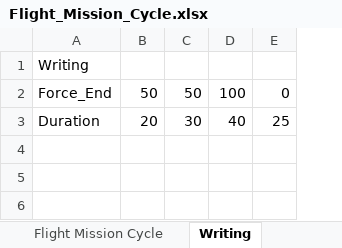
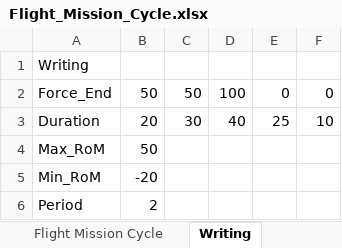
Before and after one commit to jensman100/GDP_47, an Excel workbook: Flight_Mission_Cycle.xlsx, sheet Writing, drawn as a sheet; values as stored, in another font and other column widths than the file's, no borders; the diff names each change by its address in the sheet, - before the commit and + after, or states it on an @@ line.

```diff
--- a/Flight_Mission_Cycle.xlsx (sheet Writing)
+++ b/Flight_Mission_Cycle.xlsx (sheet Writing)
+column F, rows 2-3: 0 | 10
+row 4: Max_RoM | 50
+row 5: Min_RoM | -20
+row 6: Period | 2
```
Also changed, not shown: 2 other files.
